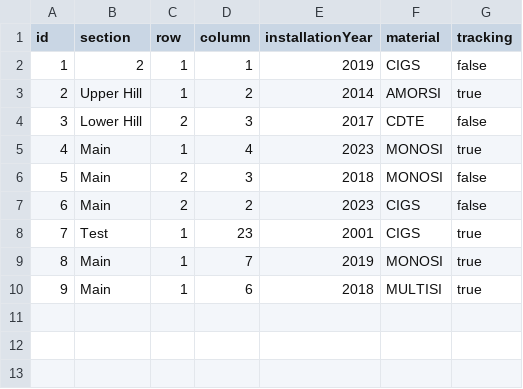
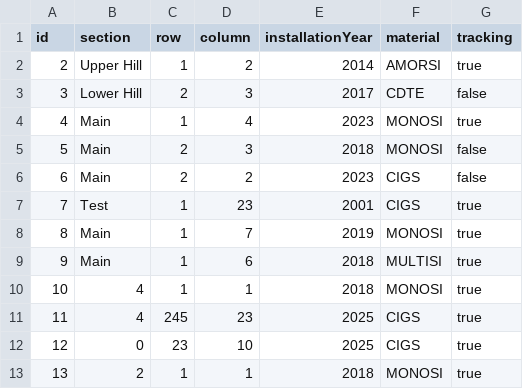
Before and after one commit to AndrewTalaski2996/SolarFarm, a CSV file: data/panel.csv, drawn as a sheet.

```diff
--- a/data/panel.csv
+++ b/data/panel.csv
@@ -1,3 +1,2 @@
 id,section,row,column,installationYear,material,tracking
-1,2,1,1,2019,CIGS,false
 2,Upper Hill,1,2,2014,AMORSI,true
@@ -10 +9,5 @@ id,section,row,column,installationYear,material,tracking
 9,Main,1,6,2018,MULTISI,true
+10,4,1,1,2018,MONOSI,true
+11,4,245,23,2025,CIGS,true
+12,0,23,10,2025,CIGS,true
+13,2,1,1,2018,MONOSI,true
```
Also changed, not shown: 2 other files.
